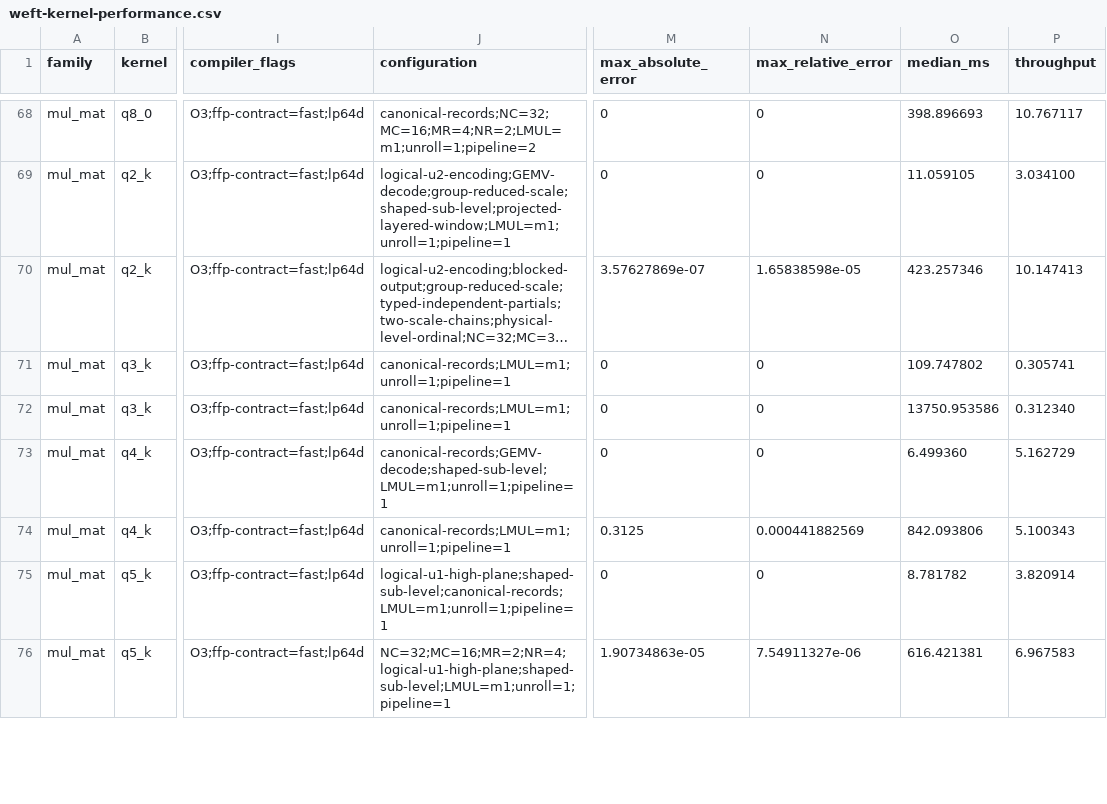
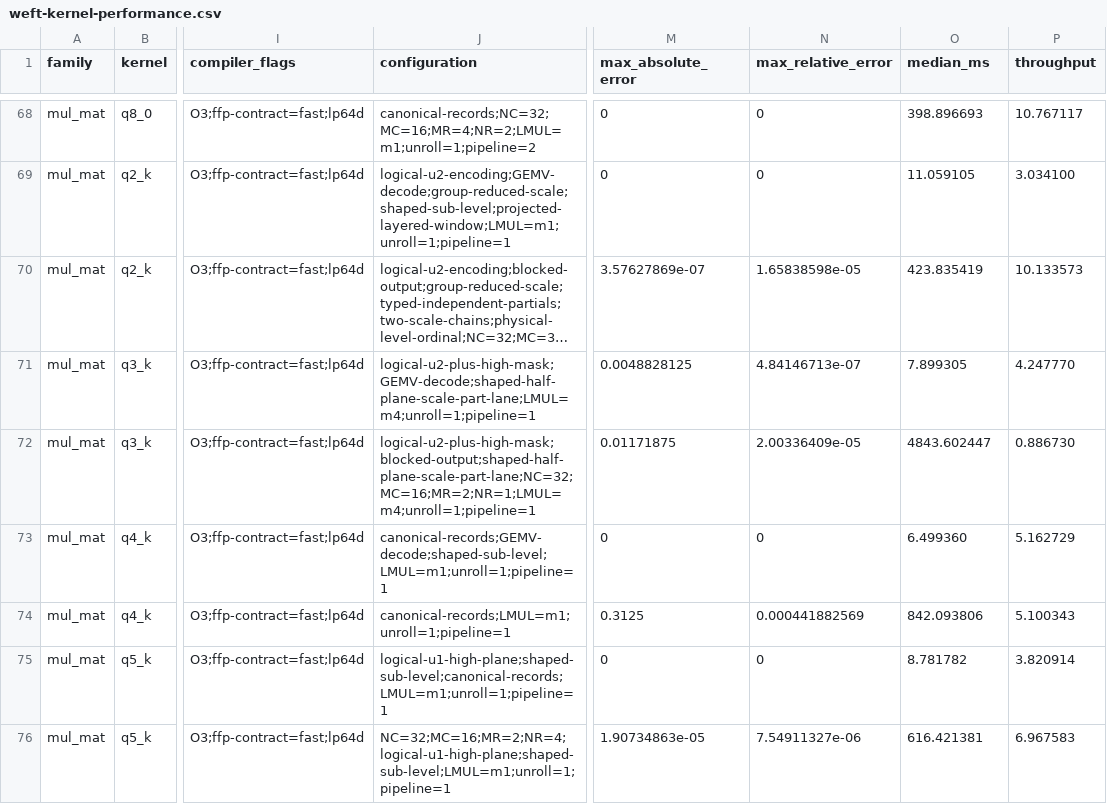
Before and after one commit to zzyu5/Weft, a CSV file: report/weft-kernel-performance.csv, drawn as a sheet; only a part is shown, gaps mark what is left out; long unchanged cells end in …; the diff covers the shown part only; the diff names each change by its address in the sheet, - before the commit and + after, or states it on an @@ line.

```diff
--- a/report/weft-kernel-performance.csv
+++ b/report/weft-kernel-performance.csv
-O70 (median_ms): 423.257346
+O70 (median_ms): 423.835419
-P70 (throughput): 10.147413
+P70 (throughput): 10.133573
-J71 (configuration): canonical-records;LMUL=m1;unroll=1;pipeline=1
+J71 (configuration): logical-u2-plus-high-mask;GEMV-decode;shaped-half-plane-scale-part-lane;LMUL=m4;unroll=1;pipeline=1
-M71 (max_absolute_error): 0
+M71 (max_absolute_error): 0.0048828125
-N71 (max_relative_error): 0
+N71 (max_relative_error): 4.84146713e-07
-O71 (median_ms): 109.747802
+O71 (median_ms): 7.899305
-P71 (throughput): 0.305741
+P71 (throughput): 4.247770
-J72 (configuration): canonical-records;LMUL=m1;unroll=1;pipeline=1
+J72 (configuration): logical-u2-plus-high-mask;blocked-output;shaped-half-plane-scale-part-lane;NC=32;MC=16;MR=2;NR=1;LMUL=m4;unroll=1;pipeline=1
-M72 (max_absolute_error): 0
+M72 (max_absolute_error): 0.01171875
-N72 (max_relative_error): 0
+N72 (max_relative_error): 2.00336409e-05
-O72 (median_ms): 13750.953586
+O72 (median_ms): 4843.602447
-P72 (throughput): 0.312340
+P72 (throughput): 0.886730
```
Also changed, not shown: 62 edited cells elsewhere in this file, 15 other files.
